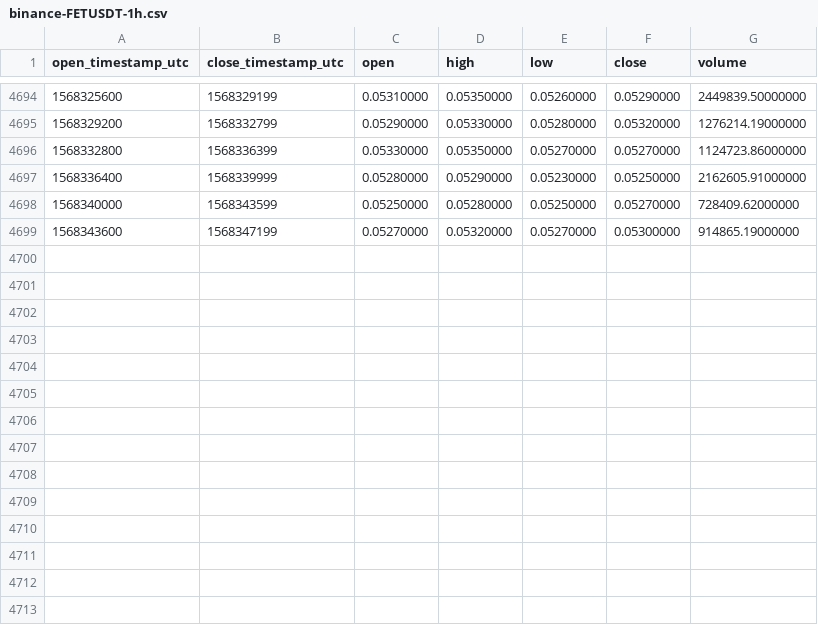
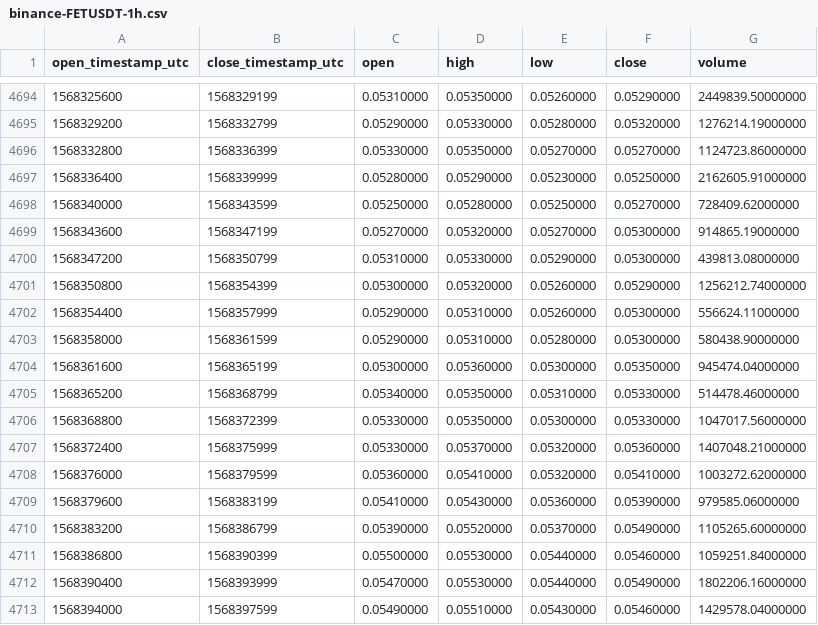
Before and after one commit to cryptobigbro/binance-FETUSDT, a CSV file: binance-FETUSDT-1h.csv, drawn as a sheet; only a part is shown, gaps mark what is left out.

Commit message:
Update OHLCV data.

```diff
--- a/binance-FETUSDT-1h.csv
+++ b/binance-FETUSDT-1h.csv
@@ -4699 +4699,15 @@ open_timestamp_utc,close_timestamp_utc,open,high,low,close,volume
 1568343600,1568347199,0.05270000,0.05320000,0.05270000,0.05300000,914865.19000000
+1568347200,1568350799,0.05310000,0.05330000,0.05290000,0.05300000,439813.08000000
+1568350800,1568354399,0.05300000,0.05320000,0.05260000,0.05290000,1256212.74000000
+1568354400,1568357999,0.05290000,0.05310000,0.05260000,0.05300000,556624.11000000
+1568358000,1568361599,0.05290000,0.05310000,0.05280000,0.05300000,580438.90000000
+1568361600,1568365199,0.05300000,0.05360000,0.05300000,0.05350000,945474.04000000
+1568365200,1568368799,0.05340000,0.05350000,0.05310000,0.05330000,514478.46000000
+1568368800,1568372399,0.05330000,0.05350000,0.05300000,0.05330000,1047017.56000000
+1568372400,1568375999,0.05330000,0.05370000,0.05320000,0.05360000,1407048.21000000
+1568376000,1568379599,0.05360000,0.05410000,0.05320000,0.05410000,1003272.62000000
+1568379600,1568383199,0.05410000,0.05430000,0.05360000,0.05390000,979585.06000000
+1568383200,1568386799,0.05390000,0.05520000,0.05370000,0.05490000,1105265.60000000
+1568386800,1568390399,0.05500000,0.05530000,0.05440000,0.05460000,1059251.84000000
+1568390400,1568393999,0.05470000,0.05530000,0.05440000,0.05490000,1802206.16000000
+1568394000,1568397599,0.05490000,0.05510000,0.05430000,0.05460000,1429578.04000000
```
